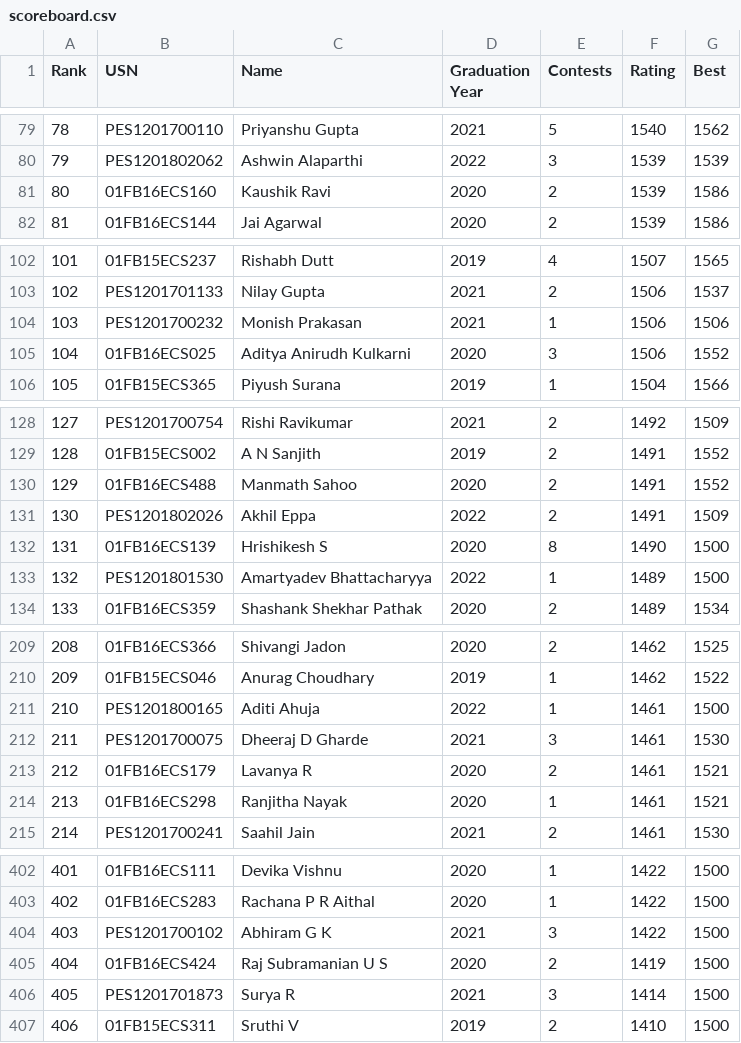
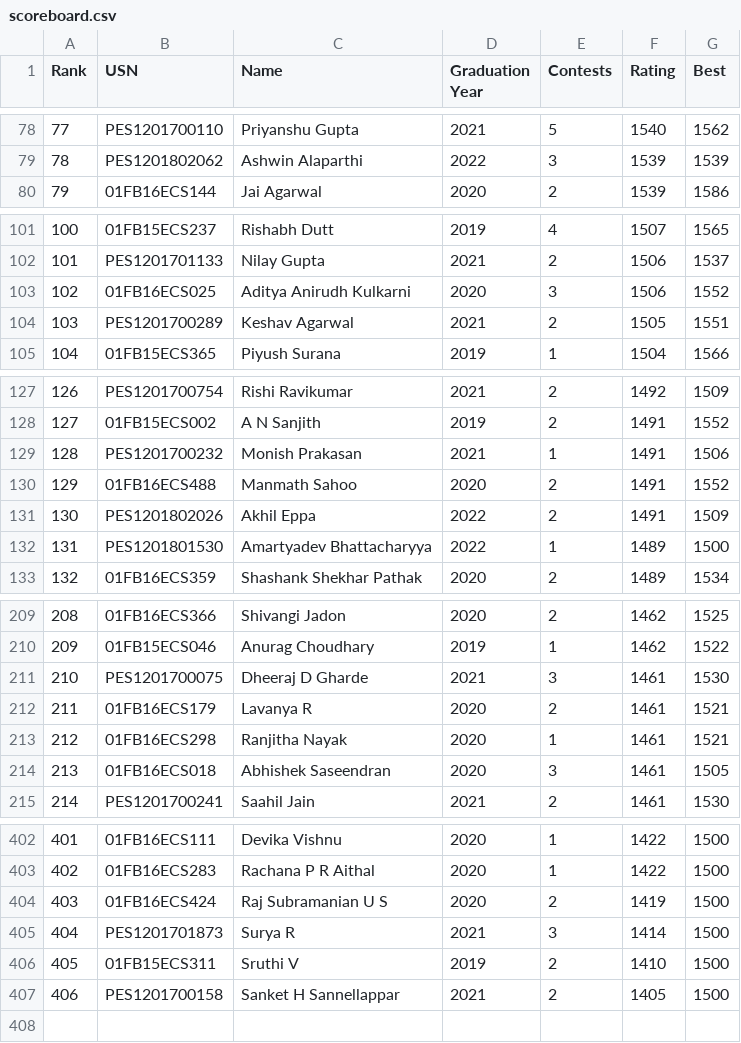
Before and after one commit to pes-alcoding-club/student-ratings, a CSV file: scoreboard.csv, drawn as a sheet; only a part is shown, gaps mark what is left out; removed rows and columns are numbered as before the commit, all else as after; the diff covers the shown part only; the diff names each change by its address in the sheet, - before the commit and + after, or states it on an @@ line.

```diff
--- a/scoreboard.csv
+++ b/scoreboard.csv
@@ column A (Rank) renumbered between rows 27 and 406 @@
-row 81: 80 | 01FB16ECS160 | Kaushik Ravi | 2020 | 2 | 1539 | 1586
-row 104: 103 | PES1201700232 | Monish Prakasan | 2021 | 1 | 1506 | 1506
+row 104: 103 | PES1201700289 | Keshav Agarwal | 2021 | 2 | 1505 | 1551
+row 129: 128 | PES1201700232 | Monish Prakasan | 2021 | 1 | 1491 | 1506
-row 132: 131 | 01FB16ECS139 | Hrishikesh S | 2020 | 8 | 1490 | 1500
-row 211: 210 | PES1201800165 | Aditi Ahuja | 2022 | 1 | 1461 | 1500
+row 214: 213 | 01FB16ECS018 | Abhishek Saseendran | 2020 | 3 | 1461 | 1505
-row 404: 403 | PES1201700102 | Abhiram G K | 2021 | 3 | 1422 | 1500
+row 407: 406 | PES1201700158 | Sanket H Sannellappar | 2021 | 2 | 1405 | 1500
```
Also changed, not shown: 7 added rows and 6 removed rows elsewhere in this file, 5 other files.
